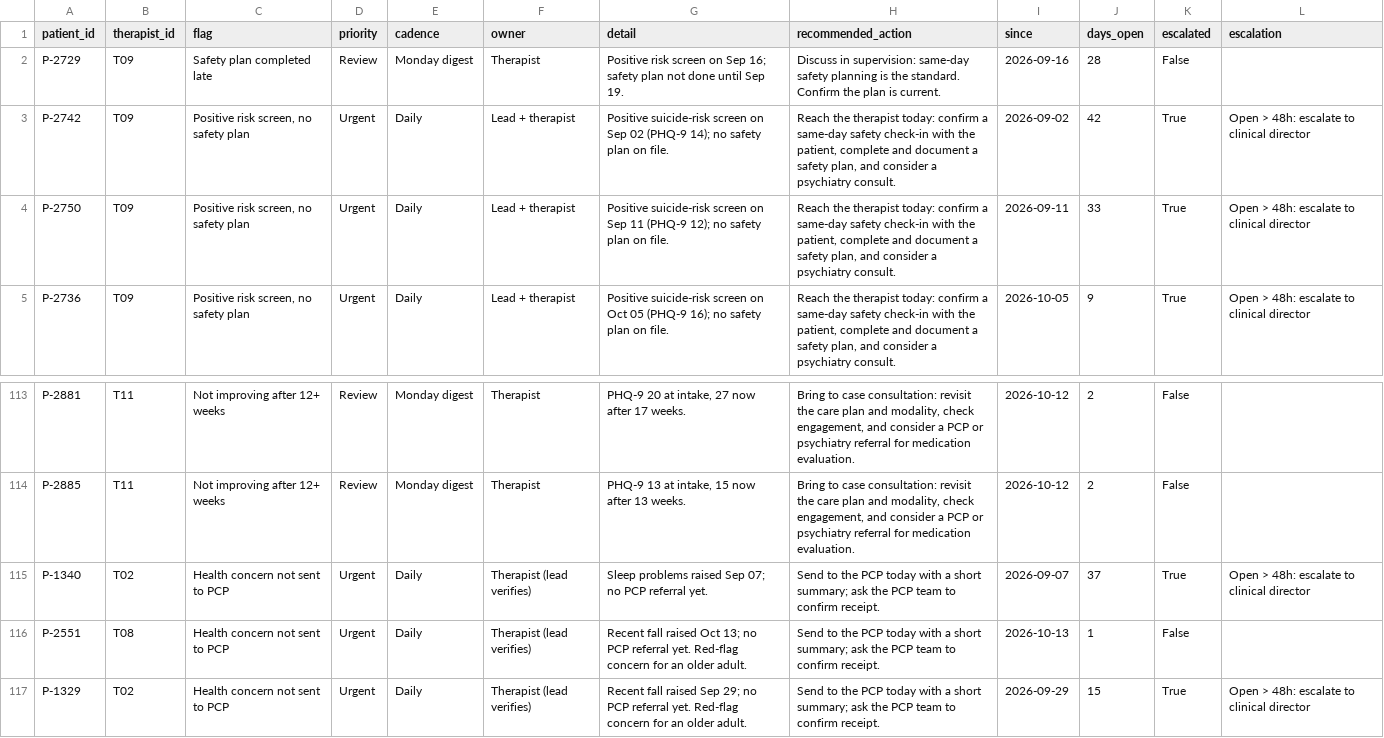
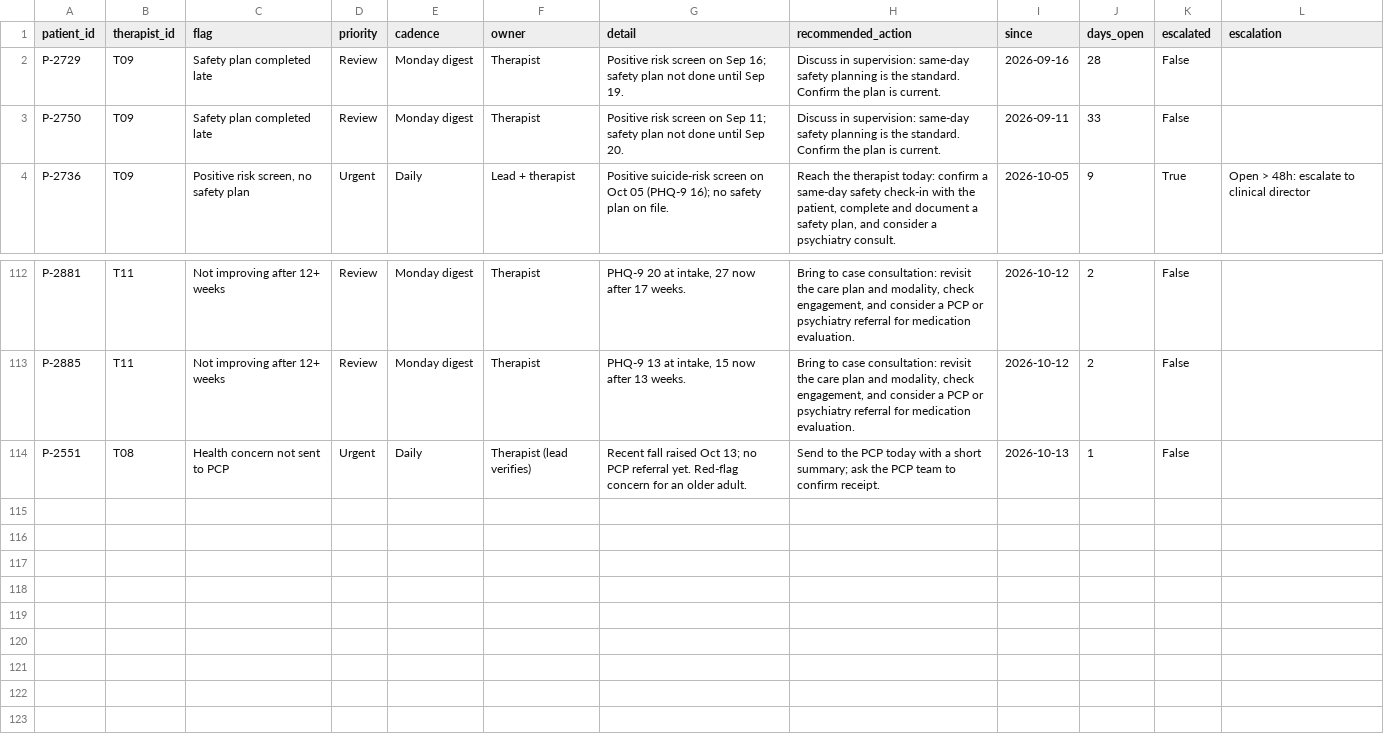
Before and after one commit to brigitteaftan/Sailor-case-bh-quality-app, a CSV file: data/computed/case_flags.csv, drawn as a sheet; only a part is shown, gaps mark what is left out.

```diff
--- a/data/computed/case_flags.csv
+++ b/data/computed/case_flags.csv
@@ -2,4 +2,3 @@ patient_id,therapist_id,flag,priority,cadence,owner,detail,recommended_action,si
 P-2729,T09,Safety plan completed late,Review,Monday digest,Therapist,Positive risk screen on Sep 16; safety plan not done until Sep 19.,Discuss in supervision: same-day safety planning is the standard. Confirm the plan is current.,2026-09-16,28,False,
-P-2742,T09,"Positive risk screen, no safety plan",Urgent,Daily,Lead + therapist,Positive suicide-risk screen on Sep 02 (PHQ-9 14); no safety plan on file.,"Reach the therapist today: confirm a same-day safety check-in with the patient, complete and document a safety plan, and consider a psychiatry consult.",2026-09-02,42,True,Open > 48h: escalate to clinical director
-P-2750,T09,"Positive risk screen, no safety plan",Urgent,Daily,Lead + therapist,Positive suicide-risk screen on Sep 11 (PHQ-9 12); no safety plan on file.,"Reach the therapist today: confirm a same-day safety check-in with the patient, complete and document a safety plan, and consider a psychiatry consult.",2026-09-11,33,True,Open > 48h: escalate to clinical director
+P-2750,T09,Safety plan completed late,Review,Monday digest,Therapist,Positive risk screen on Sep 11; safety plan not done until Sep 20.,Discuss in supervision: same-day safety planning is the standard. Confirm the plan is current.,2026-09-11,33,False,
 P-2736,T09,"Positive risk screen, no safety plan",Urgent,Daily,Lead + therapist,Positive suicide-risk screen on Oct 05 (PHQ-9 16); no safety plan on file.,"Reach the therapist today: confirm a same-day safety check-in with the patient, complete and document a safety plan, and consider a psychiatry consult.",2026-10-05,9,True,Open > 48h: escalate to clinical director
@@ -114,4 +113,2 @@ P-2881,T11,Not improving after 12+ weeks,Review,Monday digest,Therapist,"PHQ-9 2
 P-2885,T11,Not improving after 12+ weeks,Review,Monday digest,Therapist,"PHQ-9 13 at intake, 15 now after 13 weeks.","Bring to case consultation: revisit the care plan and modality, check engagement, and consider a PCP or psychiatry referral for medication evaluation.",2026-10-12,2,False,
-P-1340,T02,Health concern not sent to PCP,Urgent,Daily,Therapist (lead verifies),Sleep problems raised Sep 07; no PCP referral yet.,Send to the PCP today with a short summary; ask the PCP team to confirm receipt.,2026-09-07,37,True,Open > 48h: escalate to clinical director
 P-2551,T08,Health concern not sent to PCP,Urgent,Daily,Therapist (lead verifies),Recent fall raised Oct 13; no PCP referral yet. Red-flag concern for an older adult.,Send to the PCP today with a short summary; ask the PCP team to confirm receipt.,2026-10-13,1,False,
-P-1329,T02,Health concern not sent to PCP,Urgent,Daily,Therapist (lead verifies),Recent fall raised Sep 29; no PCP referral yet. Red-flag concern for an older adult.,Send to the PCP today with a short summary; ask the PCP team to confirm receipt.,2026-09-29,15,True,Open > 48h: escalate to clinical director
```
Also changed, not shown: data/raw/care_events.csv, 3 other files.
